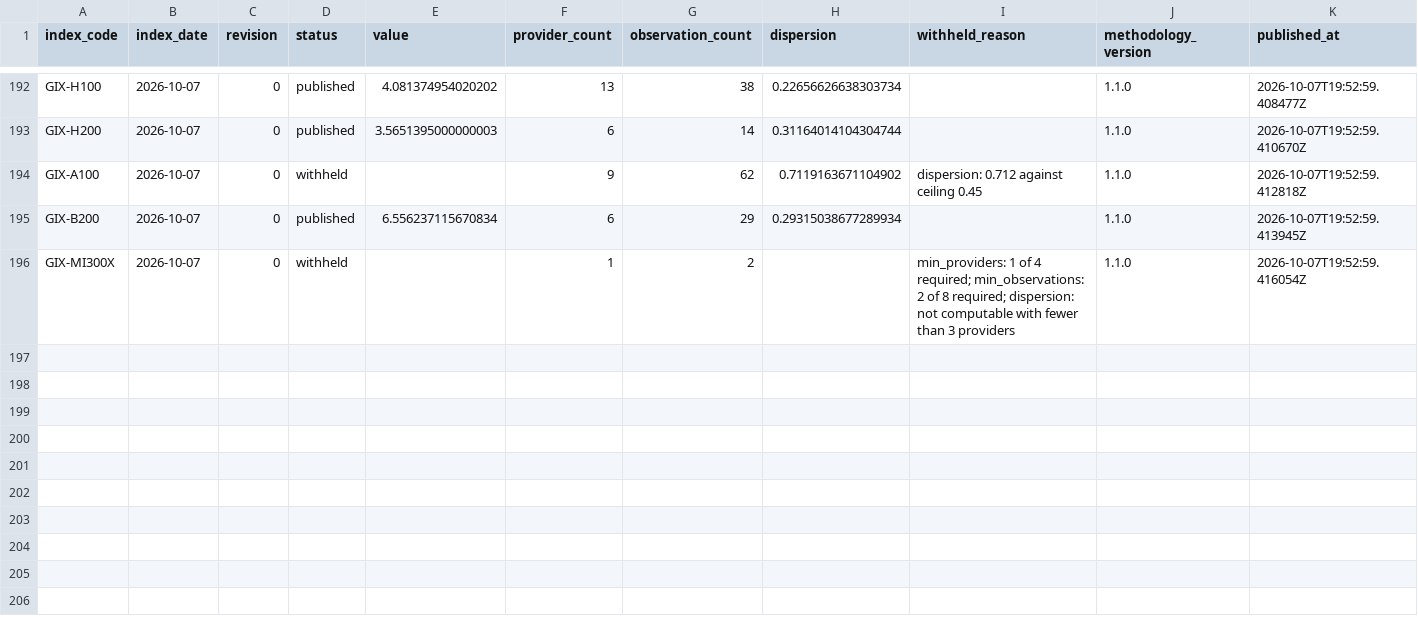
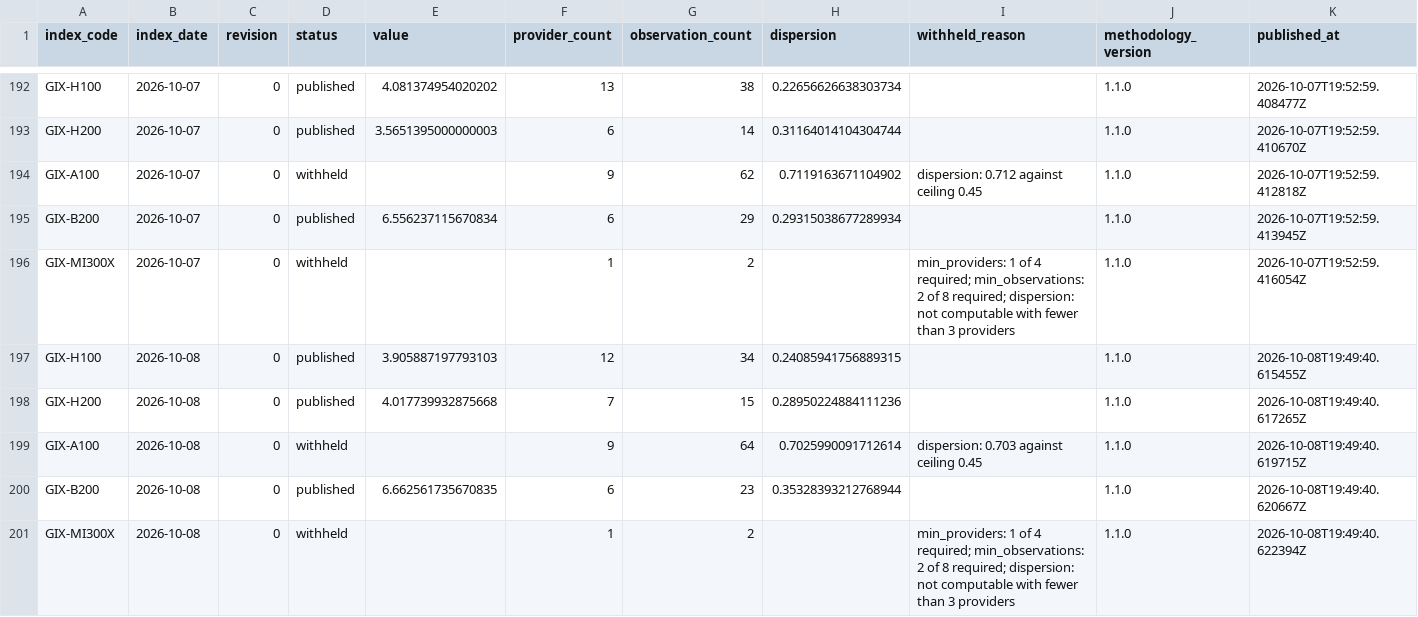
Before and after one commit to henryzhangpku/gpu-price-index, a CSV file: series/index_values.csv, drawn as a sheet; only a part is shown, gaps mark what is left out; rows hold the shown columns only; the diff names each change by its address in the sheet, - before the commit and + after, or states it on an @@ line.

```diff
--- a/series/index_values.csv
+++ b/series/index_values.csv
+row 197: GIX-H100 | 2026-10-08 | 0 | published | 3.905887197793103 | 12 | 34 | 0.24085941756889315 |  | 1.1.0 | 2026-10-08T19:49:40.615455Z
+row 198: GIX-H200 | 2026-10-08 | 0 | published | 4.017739932875668 | 7 | 15 | 0.28950224884111236 |  | 1.1.0 | 2026-10-08T19:49:40.617265Z
+row 199: GIX-A100 | 2026-10-08 | 0 | withheld |  | 9 | 64 | 0.7025990091712614 | dispersion: 0.703 against ceiling 0.45 | 1.1.0 | 2026-10-08T19:49:40.619715Z
+row 200: GIX-B200 | 2026-10-08 | 0 | published | 6.662561735670835 | 6 | 23 | 0.35328393212768944 |  | 1.1.0 | 2026-10-08T19:49:40.620667Z
+row 201: GIX-MI300X | 2026-10-08 | 0 | withheld |  | 1 | 2 |  | min_providers: 1 of 4 required; min_observations: 2 of 8 required; dispersion: not computable with fewer than 3 providers | 1.1.0 | 2026-10-08T19:49:40.622394Z
```
Also changed, not shown: 1 other file.
